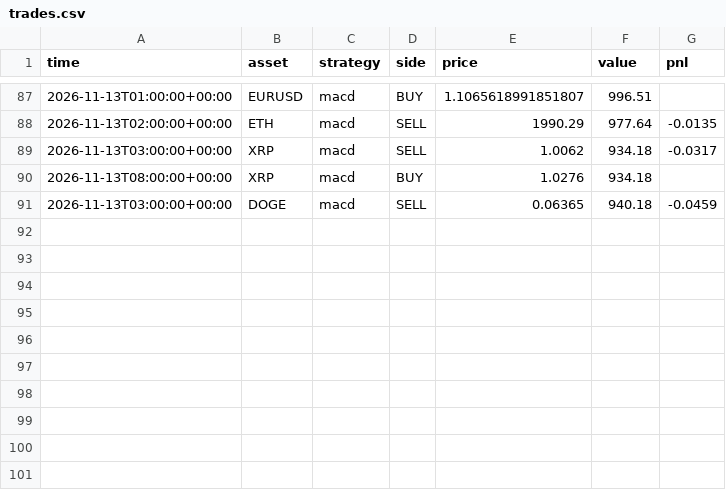
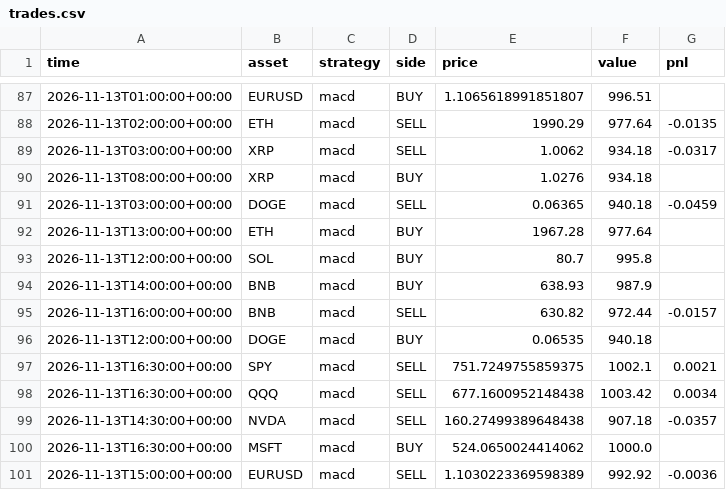
Before and after one commit to RocketLutzk/tradesim, a CSV file: data/trades.csv, drawn as a sheet; only a part is shown, gaps mark what is left out.

```diff
--- a/data/trades.csv
+++ b/data/trades.csv
@@ -91 +91,11 @@ time,asset,strategy,side,price,value,pnl
 2026-11-13T03:00:00+00:00,DOGE,macd,SELL,0.06365,940.18,-0.0459
+2026-11-13T13:00:00+00:00,ETH,macd,BUY,1967.28,977.64,
+2026-11-13T12:00:00+00:00,SOL,macd,BUY,80.7,995.8,
+2026-11-13T14:00:00+00:00,BNB,macd,BUY,638.93,987.9,
+2026-11-13T16:00:00+00:00,BNB,macd,SELL,630.82,972.44,-0.0157
+2026-11-13T12:00:00+00:00,DOGE,macd,BUY,0.06535,940.18,
+2026-11-13T16:30:00+00:00,SPY,macd,SELL,751.7249755859375,1002.1,0.0021
+2026-11-13T16:30:00+00:00,QQQ,macd,SELL,677.1600952148438,1003.42,0.0034
+2026-11-13T14:30:00+00:00,NVDA,macd,SELL,160.27499389648438,907.18,-0.0357
+2026-11-13T16:30:00+00:00,MSFT,macd,BUY,524.0650024414062,1000.0,
+2026-11-13T15:00:00+00:00,EURUSD,macd,SELL,1.1030223369598389,992.92,-0.0036
```
Also changed, not shown: 2 other files.
